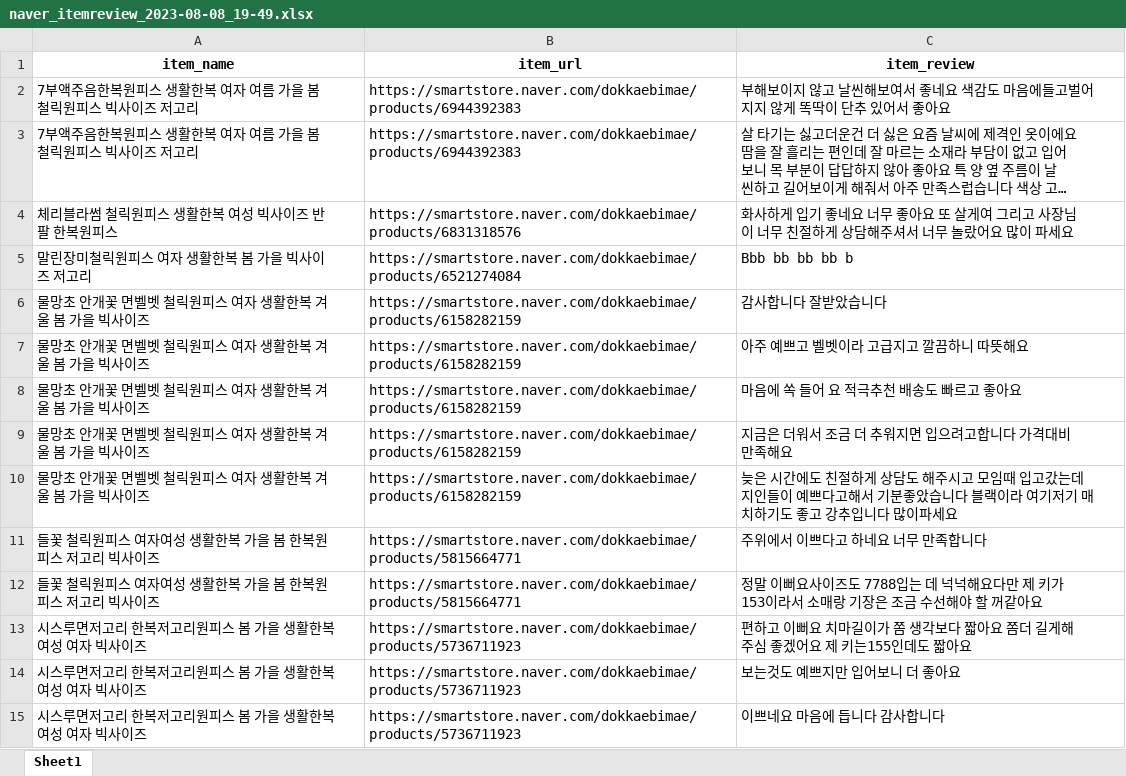
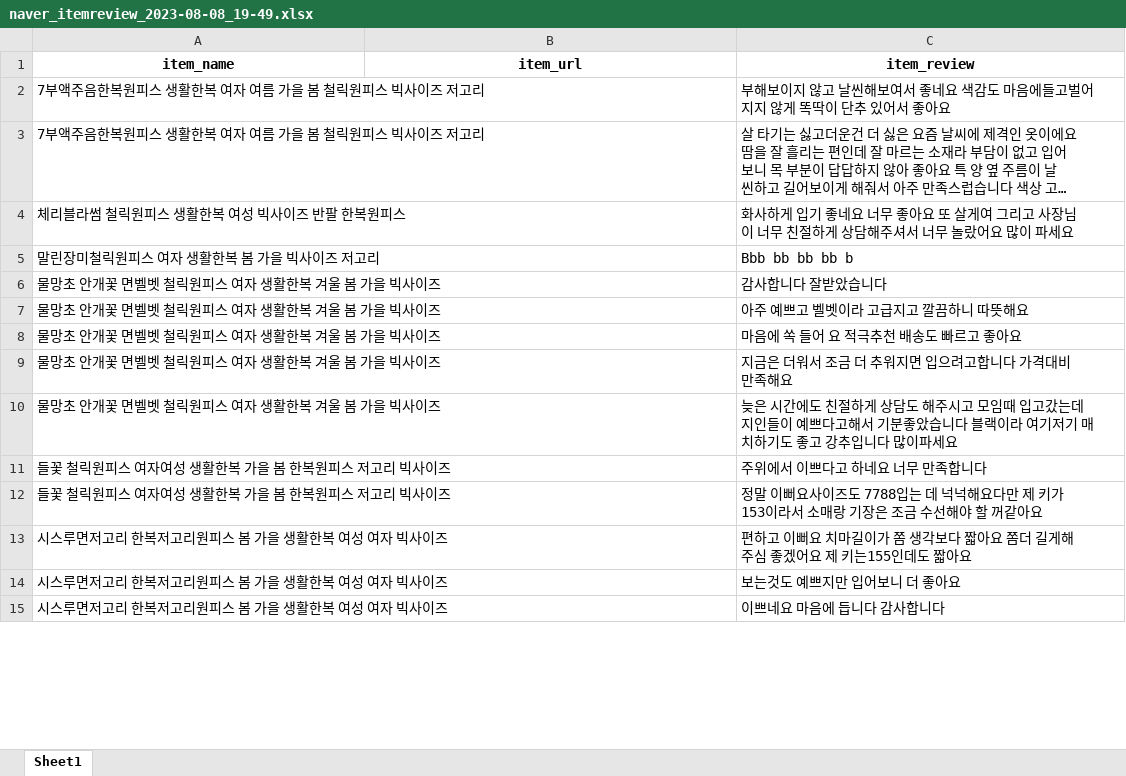
Before and after one commit to Kimdeokryun/StarDigital-YouthMall_Chatbot_and_Solution_Project, an Excel workbook: 리뷰 크롤링/naver_itemreview_2023-08-08_19-49.xlsx, sheet Sheet1, drawn as a sheet; only a part is shown; long unchanged cells end in …; values as stored, in another font and other column widths than the file's, no borders; the diff covers the shown part only; the diff names each change by its address in the sheet, - before the commit and + after, or states it on an @@ line.

```diff
--- a/리뷰 크롤링/naver_itemreview_2023-08-08_19-49.xlsx (sheet Sheet1)
+++ b/리뷰 크롤링/naver_itemreview_2023-08-08_19-49.xlsx (sheet Sheet1)
-B2:B3 (item_url): https://smartstore.naver.com/dokkaebimae/products/6944392383
+B2:B3 (item_url): (empty)
-B4 (item_url): https://smartstore.naver.com/dokkaebimae/products/6831318576
+B4 (item_url): (empty)
-B5 (item_url): https://smartstore.naver.com/dokkaebimae/products/6521274084
+B5 (item_url): (empty)
-B6:B10 (item_url): https://smartstore.naver.com/dokkaebimae/products/6158282159
+B6:B10 (item_url): (empty)
-B11:B12 (item_url): https://smartstore.naver.com/dokkaebimae/products/5815664771
+B11:B12 (item_url): (empty)
-B13:B15 (item_url): https://smartstore.naver.com/dokkaebimae/products/5736711923
+B13:B15 (item_url): (empty)
```
Also changed, not shown: 37 edited cells elsewhere in this sheet, 리뷰 크롤링/coupang_itemreview_2023-08-10_15-27.xlsx, 리뷰 크롤링/idus_itemreview_2023-08-08_20-24.xlsx, 10 other files.
